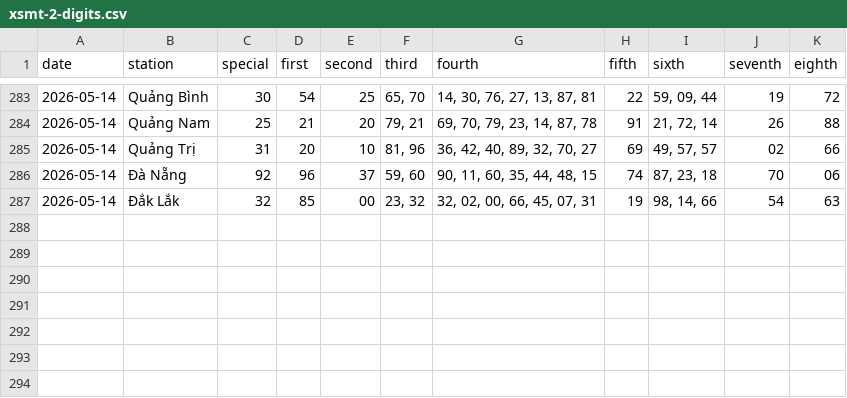
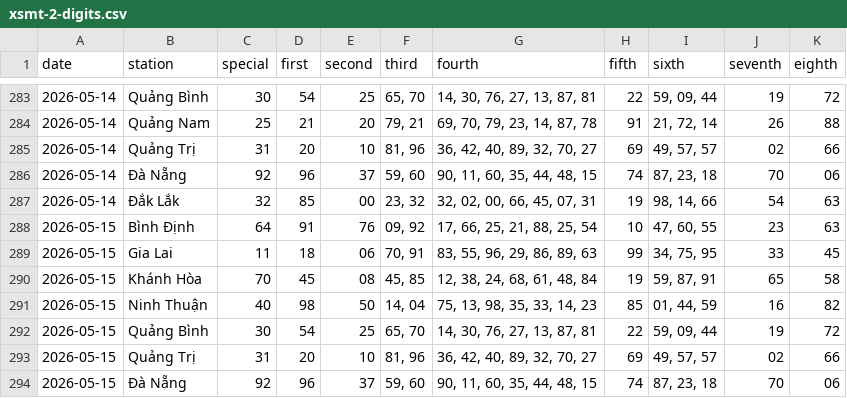
Before and after one commit to tuanseo5t-alt/xsmn-xsmt, a CSV file: data/xsmt/xsmt-2-digits.csv, drawn as a sheet; only a part is shown, gaps mark what is left out; the diff names each change by its address in the sheet, - before the commit and + after, or states it on an @@ line.

```diff
--- a/data/xsmt/xsmt-2-digits.csv
+++ b/data/xsmt/xsmt-2-digits.csv
+row 288: 2026-05-15 | Bình Định | 64 | 91 | 76 | 09, 92 | 17, 66, 25, 21, 88, 25, 54 | 10 | 47, 60, 55 | 23 | 63
+row 289: 2026-05-15 | Gia Lai | 11 | 18 | 06 | 70, 91 | 83, 55, 96, 29, 86, 89, 63 | 99 | 34, 75, 95 | 33 | 45
+row 290: 2026-05-15 | Khánh Hòa | 70 | 45 | 08 | 45, 85 | 12, 38, 24, 68, 61, 48, 84 | 19 | 59, 87, 91 | 65 | 58
+row 291: 2026-05-15 | Ninh Thuận | 40 | 98 | 50 | 14, 04 | 75, 13, 98, 35, 33, 14, 23 | 85 | 01, 44, 59 | 16 | 82
+row 292: 2026-05-15 | Quảng Bình | 30 | 54 | 25 | 65, 70 | 14, 30, 76, 27, 13, 87, 81 | 22 | 59, 09, 44 | 19 | 72
+row 293: 2026-05-15 | Quảng Trị | 31 | 20 | 10 | 81, 96 | 36, 42, 40, 89, 32, 70, 27 | 69 | 49, 57, 57 | 02 | 66
+row 294: 2026-05-15 | Đà Nẵng | 92 | 96 | 37 | 59, 60 | 90, 11, 60, 35, 44, 48, 15 | 74 | 87, 23, 18 | 70 | 06
```
Also changed, not shown: data/xsmt/xsmt-sparse.csv, data/xsmt/xsmt.csv, 10 other files.
